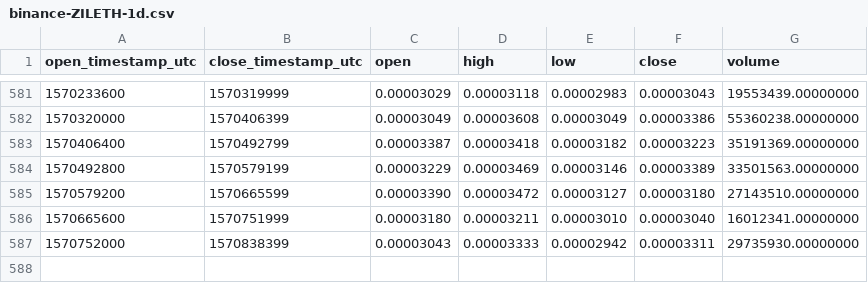
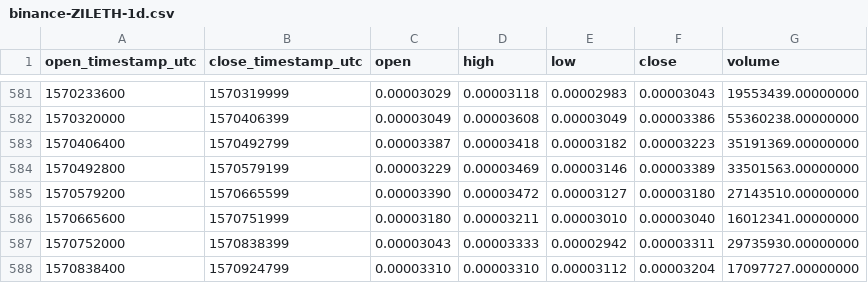
Before and after one commit to cryptobigbro/binance-ZILETH, a CSV file: binance-ZILETH-1d.csv, drawn as a sheet; only a part is shown, gaps mark what is left out.

Commit message:
Update OHLCV data.

```diff
--- a/binance-ZILETH-1d.csv
+++ b/binance-ZILETH-1d.csv
@@ -587 +587,2 @@ open_timestamp_utc,close_timestamp_utc,open,high,low,close,volume
 1570752000,1570838399,0.00003043,0.00003333,0.00002942,0.00003311,29735930.00000000
+1570838400,1570924799,0.00003310,0.00003310,0.00003112,0.00003204,17097727.00000000
```
Also changed, not shown: 1 other file.
